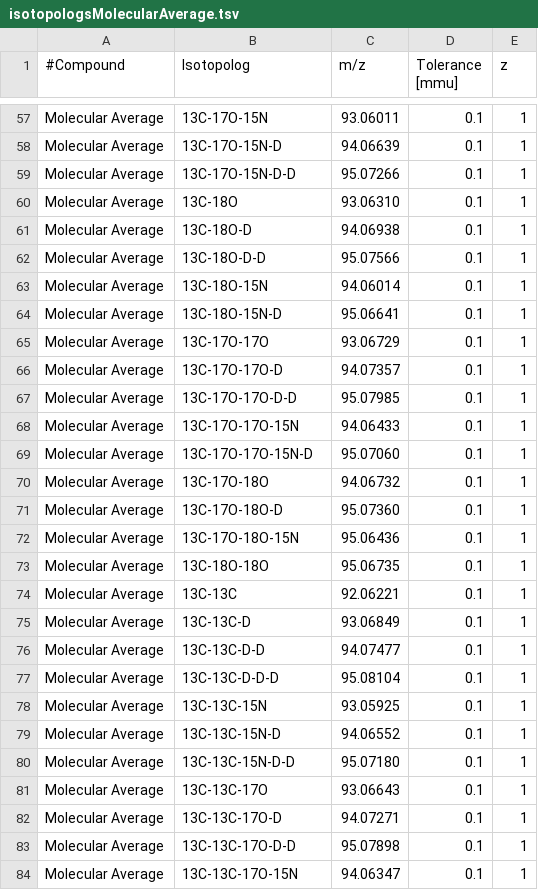
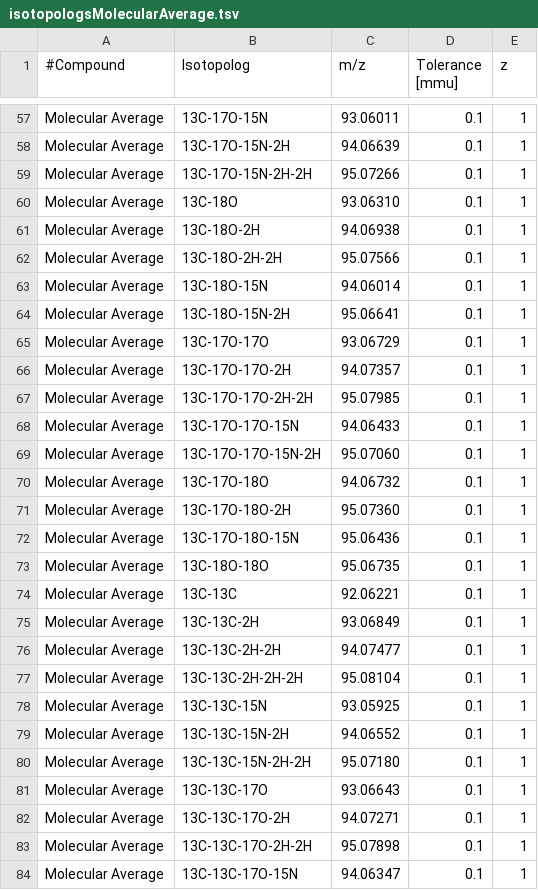
Before and after one commit to Csernica/isotomics, a TSV file: isotomics/input_data/Isotopologue tsv files/isotopologsMolecularAverage.tsv, drawn as a sheet; only a part is shown, gaps mark what is left out; the diff covers the shown part only; the diff names each change by its address in the sheet, - before the commit and + after, or states it on an @@ line.

```diff
--- a/isotomics/input_data/Isotopologue tsv files/isotopologsMolecularAverage.tsv
+++ b/isotomics/input_data/Isotopologue tsv files/isotopologsMolecularAverage.tsv
-B58 (Isotopolog): 13C-17O-15N-D
+B58 (Isotopolog): 13C-17O-15N-2H
-B59 (Isotopolog): 13C-17O-15N-D-D
+B59 (Isotopolog): 13C-17O-15N-2H-2H
-B61 (Isotopolog): 13C-18O-D
+B61 (Isotopolog): 13C-18O-2H
-B62 (Isotopolog): 13C-18O-D-D
+B62 (Isotopolog): 13C-18O-2H-2H
-B64 (Isotopolog): 13C-18O-15N-D
+B64 (Isotopolog): 13C-18O-15N-2H
-B66 (Isotopolog): 13C-17O-17O-D
+B66 (Isotopolog): 13C-17O-17O-2H
-B67 (Isotopolog): 13C-17O-17O-D-D
+B67 (Isotopolog): 13C-17O-17O-2H-2H
-B69 (Isotopolog): 13C-17O-17O-15N-D
+B69 (Isotopolog): 13C-17O-17O-15N-2H
-B71 (Isotopolog): 13C-17O-18O-D
+B71 (Isotopolog): 13C-17O-18O-2H
-B75 (Isotopolog): 13C-13C-D
+B75 (Isotopolog): 13C-13C-2H
-B76 (Isotopolog): 13C-13C-D-D
+B76 (Isotopolog): 13C-13C-2H-2H
-B77 (Isotopolog): 13C-13C-D-D-D
+B77 (Isotopolog): 13C-13C-2H-2H-2H
-B79 (Isotopolog): 13C-13C-15N-D
+B79 (Isotopolog): 13C-13C-15N-2H
-B80 (Isotopolog): 13C-13C-15N-D-D
+B80 (Isotopolog): 13C-13C-15N-2H-2H
-B82 (Isotopolog): 13C-13C-17O-D
+B82 (Isotopolog): 13C-13C-17O-2H
-B83 (Isotopolog): 13C-13C-17O-D-D
+B83 (Isotopolog): 13C-13C-17O-2H-2H
```
Also changed, not shown: 47 edited cells elsewhere in this file, isotomics/input_data/Alanine Experimental Errors.csv, 12 other files.
